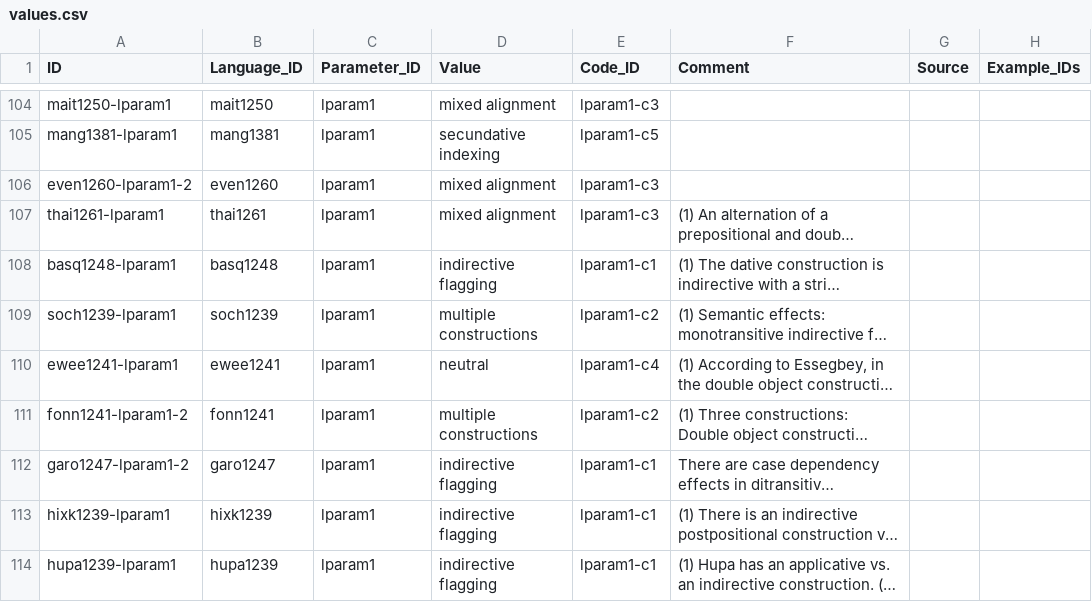
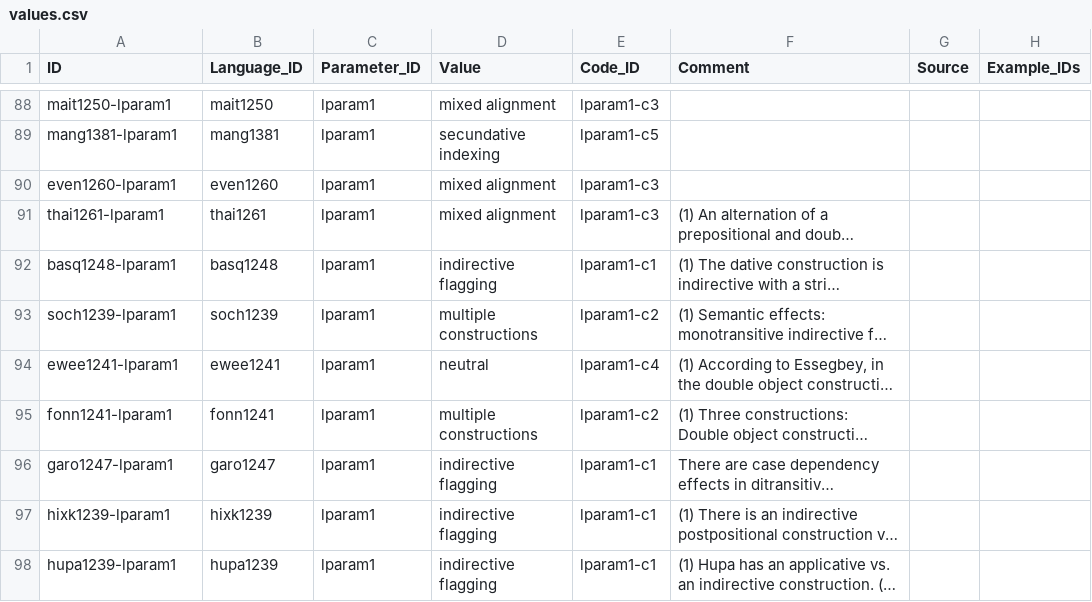
Before and after one commit to cldf-datasets/malchukovditransitives, a CSV file: cldf/values.csv, drawn as a sheet; only a part is shown, gaps mark what is left out; long unchanged cells end in …; addresses are those after the commit; the diff covers the shown part only; the diff names each change by its address in the sheet, - before the commit and + after, or states it on an @@ line.

```diff
--- a/cldf/values.csv
+++ b/cldf/values.csv
-A90 (ID): even1260-lparam1-2
+A90 (ID): even1260-lparam1
-A95 (ID): fonn1241-lparam1-2
+A95 (ID): fonn1241-lparam1
-A96 (ID): garo1247-lparam1-2
+A96 (ID): garo1247-lparam1
```
Also changed, not shown: 16 removed rows and 13 edited cells elsewhere in this file, 3 other files.
